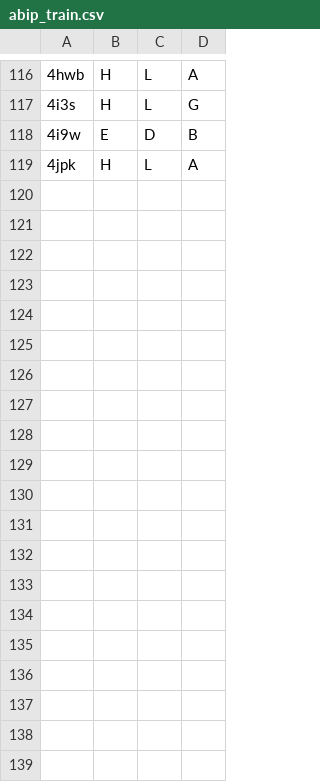
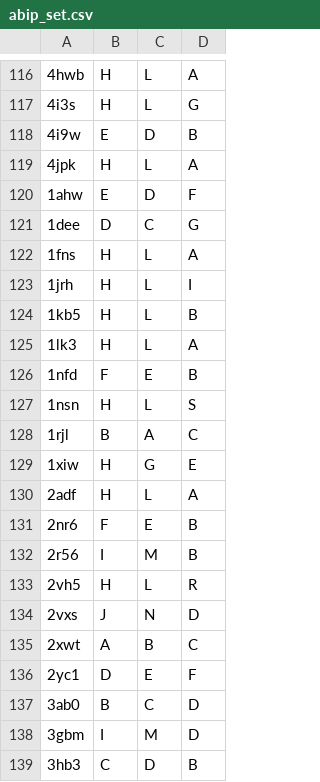
Before and after one commit to eliberis/parapred, a CSV file: data/abip_set.csv (was data/abip_train.csv), drawn as a sheet; only a part is shown, gaps mark what is left out; the diff covers the shown part only; the diff names each change by its address in the sheet, - before the commit and + after, or states it on an @@ line.

Commit message:
New SabDab dataset support

```diff
--- a/data/abip_train.csv
+++ b/data/abip_set.csv
+row 120: 1ahw | E | D | F
+row 121: 1dee | D | C | G
+row 122: 1fns | H | L | A
+row 123: 1jrh | H | L | I
+row 124: 1kb5 | H | L | B
+row 125: 1lk3 | H | L | A
+row 126: 1nfd | F | E | B
+row 127: 1nsn | H | L | S
+row 128: 1rjl | B | A | C
+row 129: 1xiw | H | G | E
+row 130: 2adf | H | L | A
+row 131: 2nr6 | F | E | B
+row 132: 2r56 | I | M | B
+row 133: 2vh5 | H | L | R
+row 134: 2vxs | J | N | D
+row 135: 2xwt | A | B | C
+row 136: 2yc1 | D | E | F
+row 137: 3ab0 | B | C | D
+row 138: 3gbm | I | M | D
+row 139: 3hb3 | C | D | B
```
Also changed, not shown: 11 added rows and 1 removed row elsewhere in this file, 5 other files.
